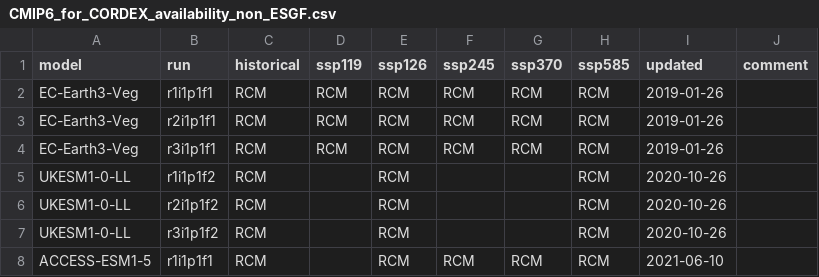
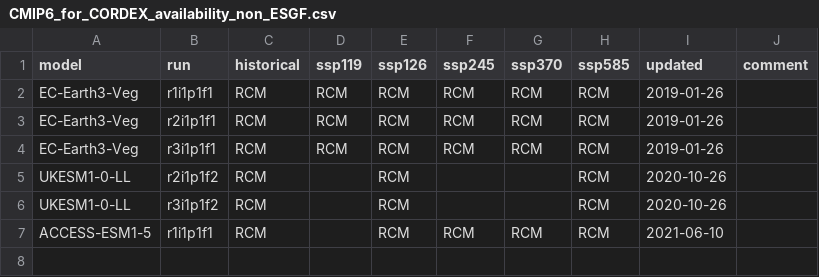
Before and after one commit to jesusff/cmip6-for-cordex, a CSV file: CMIP6_for_CORDEX_availability_non_ESGF.csv, drawn as a sheet; the diff names each change by its address in the sheet, - before the commit and + after, or states it on an @@ line.

Commit message:
Update tables
and remove UKESM1-0-LL_r1i1p1f2 member from
CMIP6_for_CORDEX_availability_non_ESGF.csv since
it is now available on ESGF

```diff
--- a/CMIP6_for_CORDEX_availability_non_ESGF.csv
+++ b/CMIP6_for_CORDEX_availability_non_ESGF.csv
-row 5: UKESM1-0-LL | r1i1p1f2 | RCM |  | RCM |  |  | RCM | 2020-10-26
```
Also changed, not shown: CMIP6_for_CORDEX_availability_ESGF.csv, CMIP6_studies_table_AUS.csv, 4 other files.
